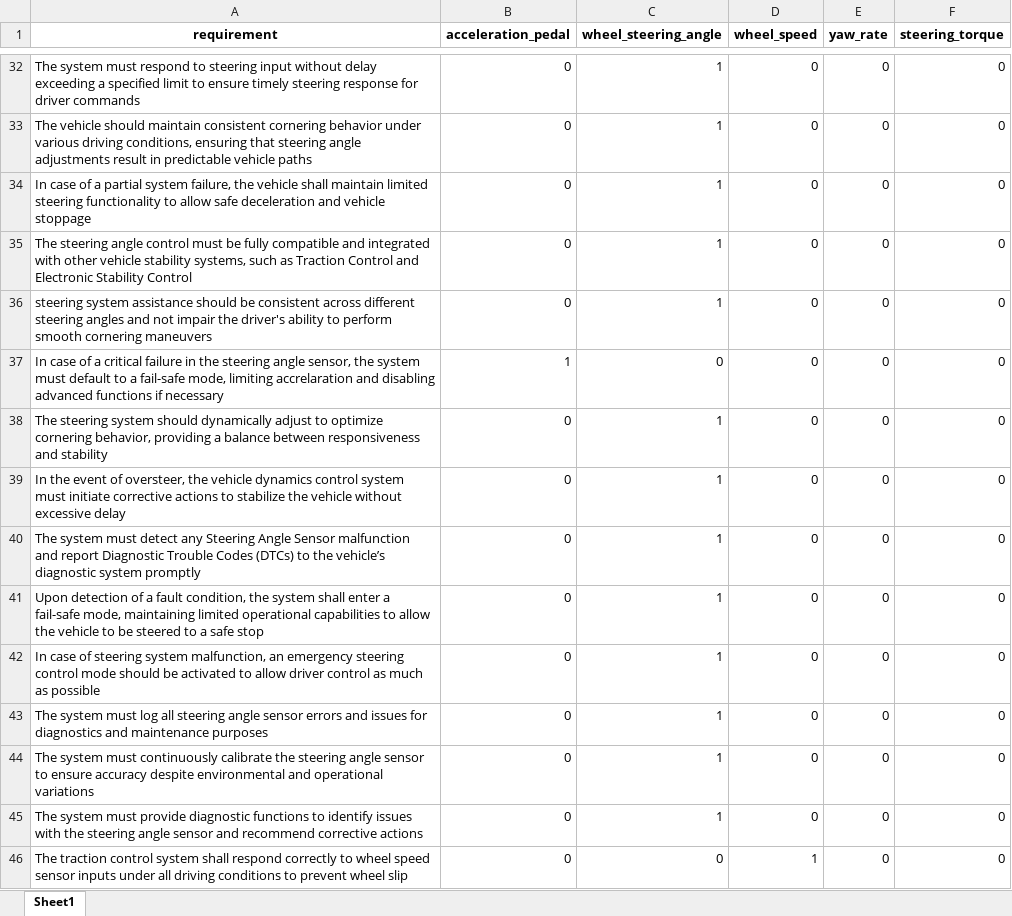
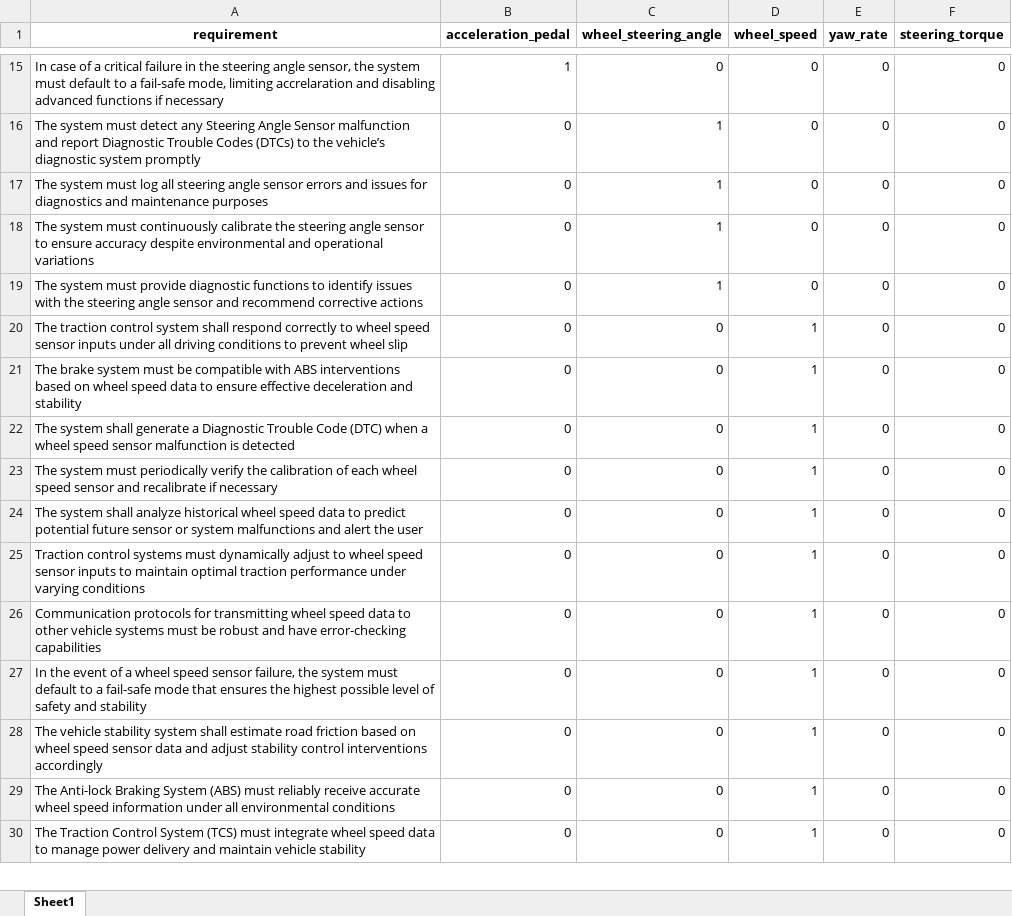
Before and after one commit to ahmadhatahet/hil-fault-test-gen, an Excel workbook: data/sensor_requirements.xlsx, sheet Sheet1, drawn as a sheet; only a part is shown, gaps mark what is left out; the shorter side is filled out with more unchanged rows; values as stored, in another font and other column widths than the file's, no borders; removed rows and columns are numbered as before the commit, all else as after; the diff covers the shown part only; the diff names each change by its address in the sheet, - before the commit and + after, or states it on an @@ line.

```diff
--- a/data/sensor_requirements.xlsx (sheet Sheet1)
+++ b/data/sensor_requirements.xlsx (sheet Sheet1)
-row 32: The system must respond to steering input without delay exceeding a specified limit to ensure timely steering response for driver commands | 0 | 1 | 0 | 0 | 0
-row 33: The vehicle should maintain consistent cornering behavior under various driving conditions, ensuring that steering angle adjustments result in predictable vehicle paths | 0 | 1 | 0 | 0 | 0
-row 34: In case of a partial system failure, the vehicle shall maintain limited steering functionality to allow safe deceleration and vehicle stoppage | 0 | 1 | 0 | 0 | 0
-row 35: The steering angle control must be fully compatible and integrated with other vehicle stability systems, such as Traction Control and Electronic Stability Control | 0 | 1 | 0 | 0 | 0
-row 36: steering system assistance should be consistent across different steering angles and not impair the driver's ability to perform smooth cornering maneuvers | 0 | 1 | 0 | 0 | 0
-row 38: The steering system should dynamically adjust to optimize cornering behavior, providing a balance between responsiveness and stability | 0 | 1 | 0 | 0 | 0
-row 39: In the event of oversteer, the vehicle dynamics control system must initiate corrective actions to stabilize the vehicle without excessive delay | 0 | 1 | 0 | 0 | 0
-row 41: Upon detection of a fault condition, the system shall enter a fail-safe mode, maintaining limited operational capabilities to allow the vehicle to be steered to a safe stop | 0 | 1 | 0 | 0 | 0
-row 42: In case of steering system malfunction, an emergency steering control mode should be activated to allow driver control as much as possible | 0 | 1 | 0 | 0 | 0
```
Also changed, not shown: 34 added rows, 65 removed rows, 1 moved row and 6 edited cells elsewhere in this sheet.
